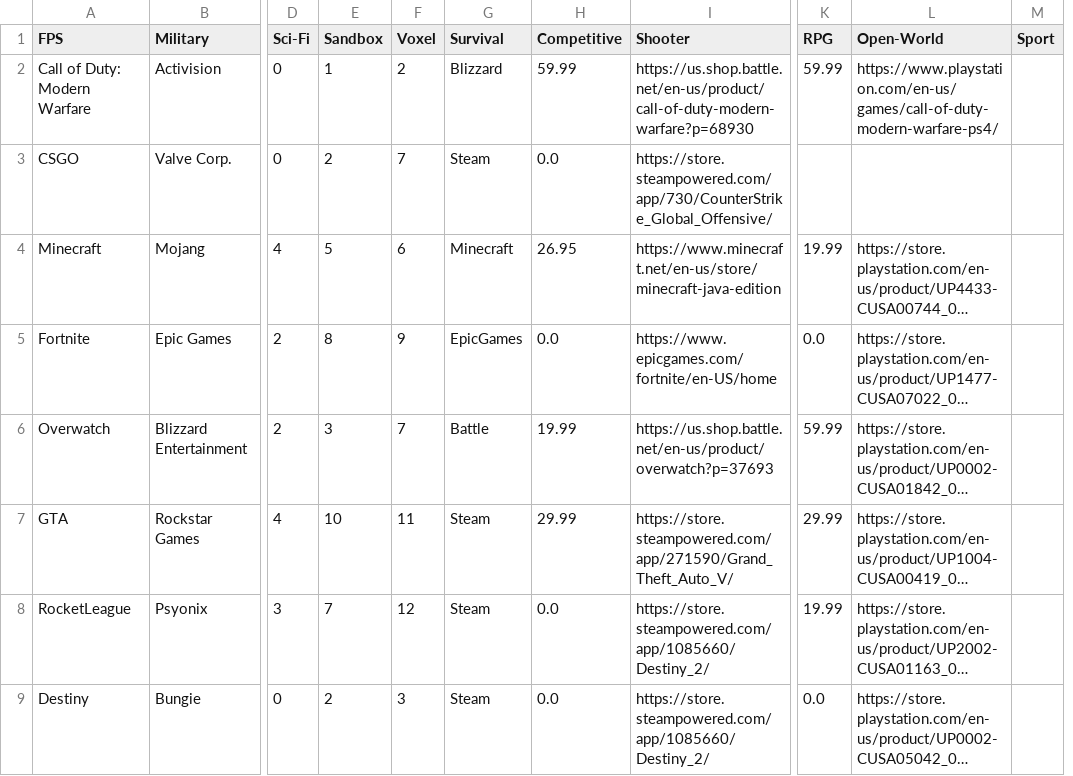
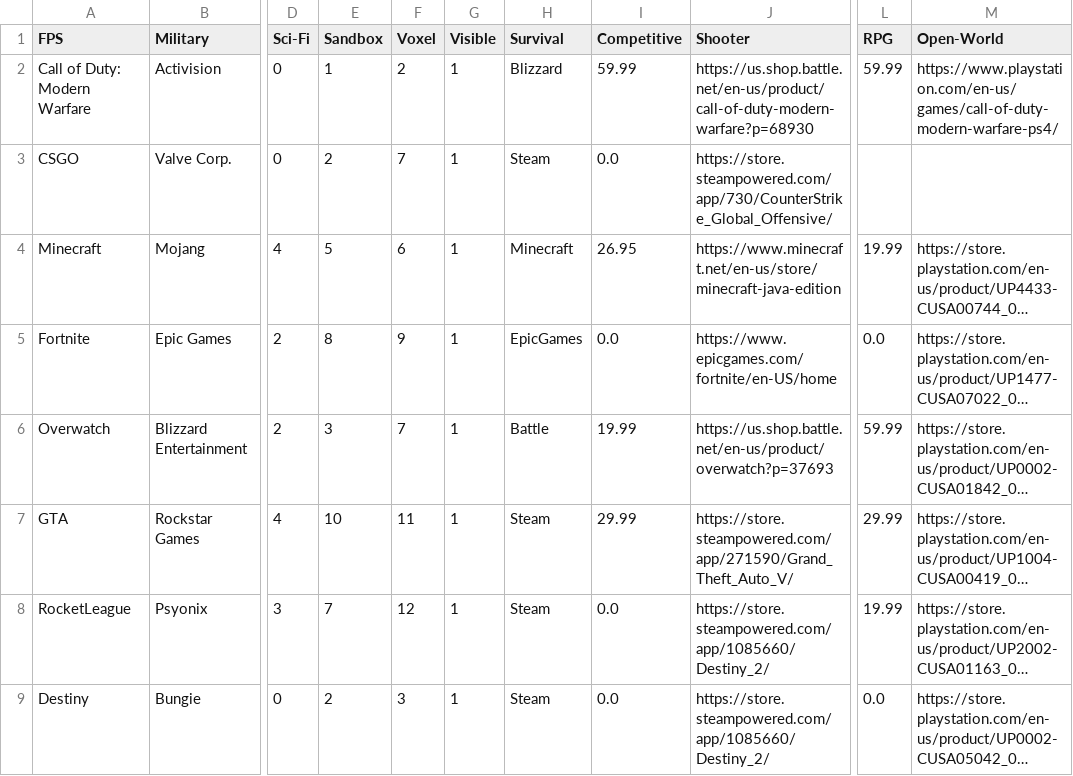
Before and after one commit to ZhuShiyuan/VirtuBase-Games, a CSV file: database.csv, drawn as a sheet; only a part is shown, gaps mark what is left out; long unchanged cells end in …; removed rows and columns are numbered as before the commit, all else as after; the diff names each change by its address in the sheet, - before the commit and + after, or states it on an @@ line.

Commit message:
Add files via upload

```diff
--- a/database.csv
+++ b/database.csv
+column G (Visible), rows 2-9: all 1
-column M (Sport), empty
```
